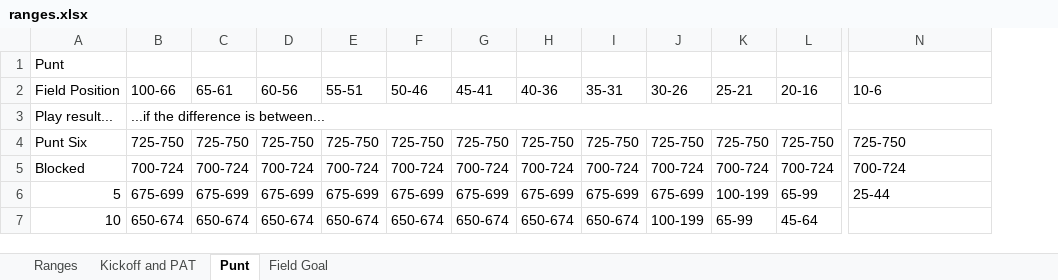
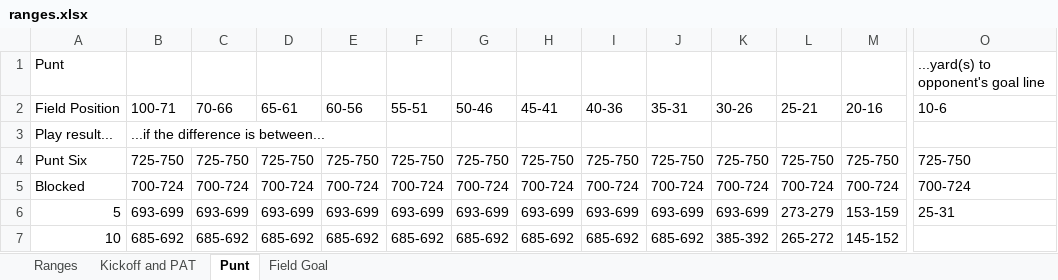
Before and after one commit to akick31/FCFB-Ref-Bot, an Excel workbook: ranges.xlsx, sheet Punt, drawn as a sheet; only a part is shown, gaps mark what is left out; values as stored, in another font and other column widths than the file's, no cell formats; removed rows and columns are numbered as before the commit, all else as after; the diff covers the shown part only; the diff names each change by its address in the sheet, - before the commit and + after, or states it on an @@ line.

Commit message:
Add new ranges and a way to track them

```diff
--- a/ranges.xlsx (sheet Punt)
+++ b/ranges.xlsx (sheet Punt)
+column C (70-66), rows 4-7: 725-750 | 700-724 | 693-699 | 685-692
-O1 (10-6): (empty)
+O1 (10-6): ...yard(s) to opponent's goal line
-B2: 100-66
+B2: 100-71
-B3:O3 merged
-B6 (100-71): 675-699
+B6 (100-71): 693-699
-D6 (65-61): 675-699
+D6 (65-61): 693-699
-E6 (60-56): 675-699
+E6 (60-56): 693-699
-F6 (55-51): 675-699
+F6 (55-51): 693-699
-G6 (50-46): 675-699
+G6 (50-46): 693-699
-H6 (45-41): 675-699
+H6 (45-41): 693-699
-I6 (40-36): 675-699
+I6 (40-36): 693-699
-J6 (35-31): 675-699
+J6 (35-31): 693-699
-K6 (30-26): 675-699
+K6 (30-26): 693-699
-L6 (25-21): 100-199
+L6 (25-21): 273-279
-M6 (20-16): 65-99
+M6 (20-16): 153-159
-O6 (10-6): 25-44
+O6 (10-6): 25-31
-B7 (100-71): 650-674
+B7 (100-71): 685-692
-D7 (65-61): 650-674
+D7 (65-61): 685-692
-E7 (60-56): 650-674
+E7 (60-56): 685-692
-F7 (55-51): 650-674
+F7 (55-51): 685-692
-G7 (50-46): 650-674
+G7 (50-46): 685-692
-H7 (45-41): 650-674
+H7 (45-41): 685-692
-I7 (40-36): 650-674
+I7 (40-36): 685-692
-J7 (35-31): 650-674
+J7 (35-31): 685-692
-K7 (30-26): 100-199
+K7 (30-26): 385-392
-L7 (25-21): 65-99
+L7 (25-21): 265-272
-M7 (20-16): 45-64
+M7 (20-16): 145-152
```
Also changed, not shown: 1 added row and 80 edited cells elsewhere in this sheet, sheet Kickoff and PAT, cell formats, game_database.xlsx, stats_database.xlsx, 4 other files.
